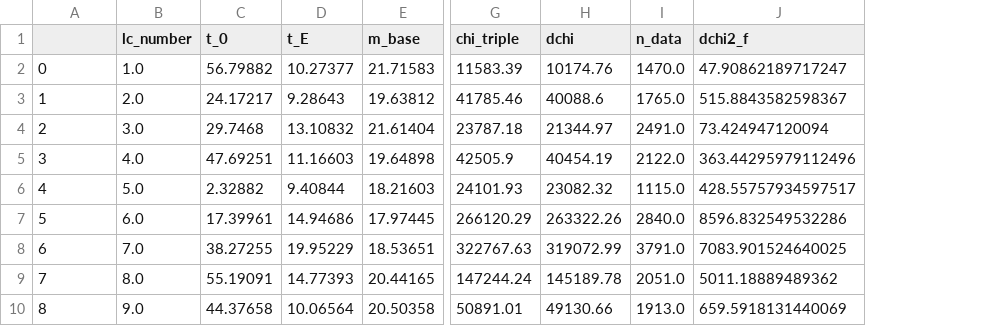
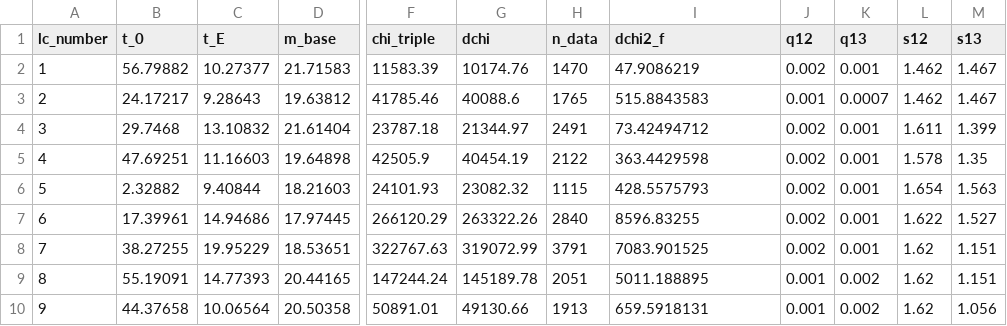
Before and after one commit to AstroFatheddin/Triple-Lens-Data, a CSV file: results.csv, drawn as a sheet; only a part is shown, gaps mark what is left out; removed rows and columns are numbered as before the commit, all else as after; the diff covers the shown part only; the diff names each change by its address in the sheet, - before the commit and + after, or states it on an @@ line.

Commit message:
Add files via upload

```diff
--- a/results.csv
+++ b/results.csv
-column B (lc_number), rows 2-10: 1.0 | 2.0 | 3.0 | 4.0 | 5.0 | 6.0 | 7.0 | 8.0 | 9.0
+column J (q12), rows 2-10: 0.002 | 0.001 | 0.002 | 0.002 | 0.002 | 0.002 | 0.002 | 0.001 | 0.001
+column K (q13), rows 2-10: 0.001 | 0.0007 | 0.001 | 0.001 | 0.001 | 0.001 | 0.001 | 0.002 | 0.002
+column L (s12), rows 2-10: 1.462 | 1.462 | 1.611 | 1.578 | 1.654 | 1.622 | 1.62 | 1.62 | 1.62
+column M (s13), rows 2-10: 1.467 | 1.467 | 1.399 | 1.35 | 1.563 | 1.527 | 1.151 | 1.151 | 1.056
-A1: (empty)
+A1: lc_number
-A2 (lc_number): 0
+A2 (lc_number): 1
-H2 (n_data): 1470.0
+H2 (n_data): 1470
-I2 (dchi2_f): 47.90862189717247
+I2 (dchi2_f): 47.9086219
-A3 (lc_number): 1
+A3 (lc_number): 2
-H3 (n_data): 1765.0
+H3 (n_data): 1765
-I3 (dchi2_f): 515.8843582598367
+I3 (dchi2_f): 515.8843583
-A4 (lc_number): 2
+A4 (lc_number): 3
-H4 (n_data): 2491.0
+H4 (n_data): 2491
-I4 (dchi2_f): 73.424947120094
+I4 (dchi2_f): 73.42494712
-A5 (lc_number): 3
+A5 (lc_number): 4
-H5 (n_data): 2122.0
+H5 (n_data): 2122
-I5 (dchi2_f): 363.44295979112496
+I5 (dchi2_f): 363.4429598
-A6 (lc_number): 4
+A6 (lc_number): 5
-H6 (n_data): 1115.0
+H6 (n_data): 1115
-I6 (dchi2_f): 428.55757934597517
+I6 (dchi2_f): 428.5575793
-A7 (lc_number): 5
+A7 (lc_number): 6
-H7 (n_data): 2840.0
+H7 (n_data): 2840
-I7 (dchi2_f): 8596.832549532286
+I7 (dchi2_f): 8596.83255
-A8 (lc_number): 6
+A8 (lc_number): 7
-H8 (n_data): 3791.0
+H8 (n_data): 3791
-I8 (dchi2_f): 7083.901524640025
+I8 (dchi2_f): 7083.901525
-A9 (lc_number): 7
+A9 (lc_number): 8
-H9 (n_data): 2051.0
+H9 (n_data): 2051
-I9 (dchi2_f): 5011.18889489362
+I9 (dchi2_f): 5011.188895
-A10 (lc_number): 8
+A10 (lc_number): 9
-H10 (n_data): 1913.0
+H10 (n_data): 1913
-I10 (dchi2_f): 659.5918131440069
+I10 (dchi2_f): 659.5918131
```
Also changed, not shown: 138 edited cells elsewhere in this file.
